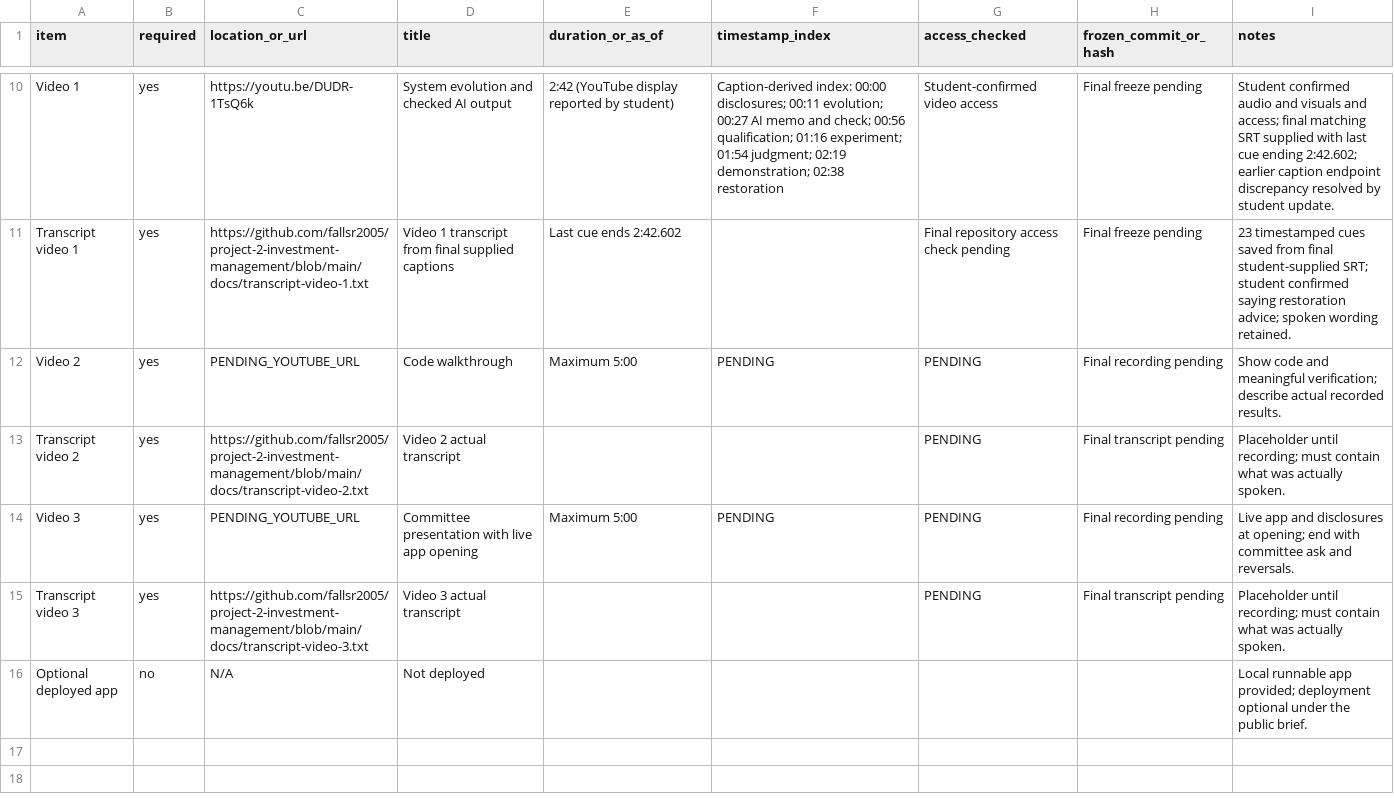
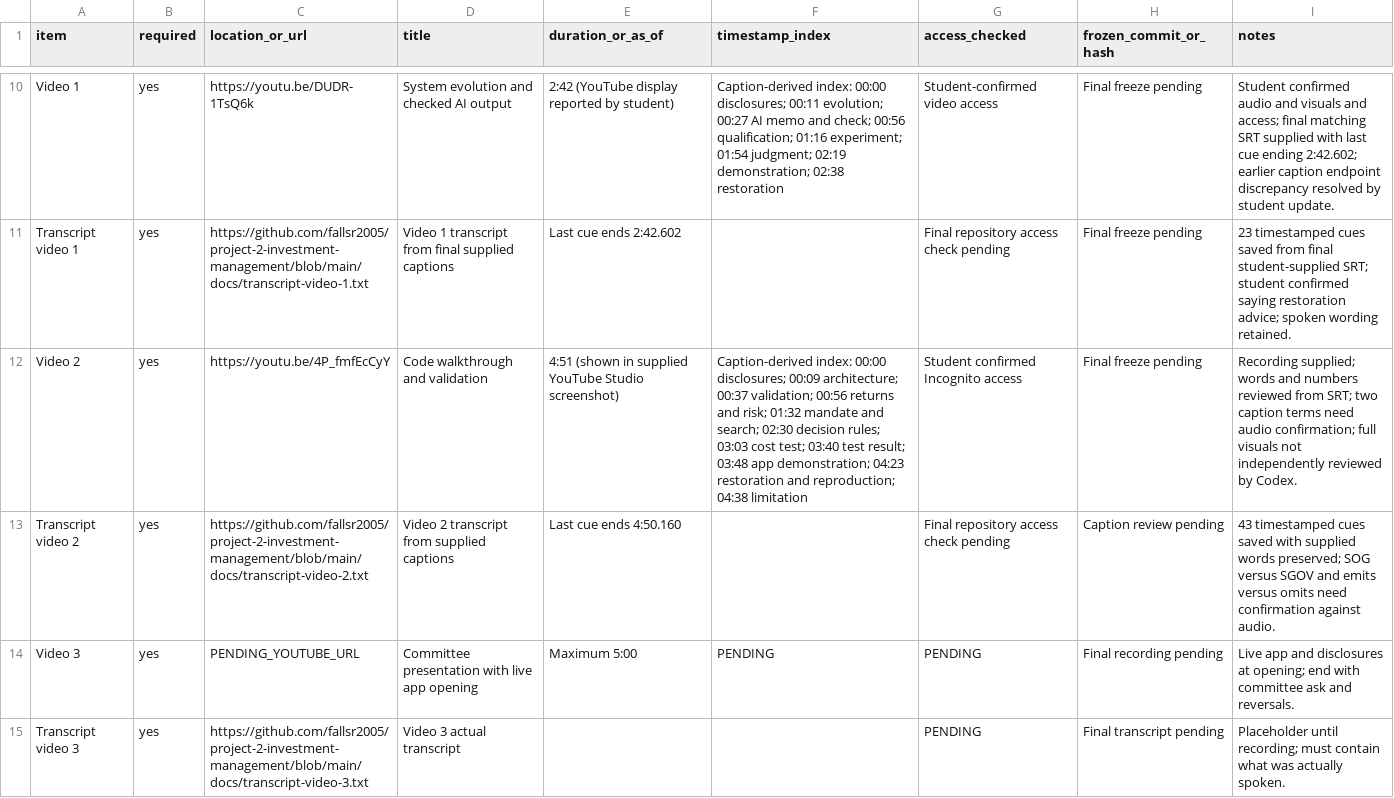
Before and after one commit to fallsr2005/project-2-investment-management, a CSV file: manifest.csv, drawn as a sheet; only a part is shown, gaps mark what is left out; the shorter side is filled out with more unchanged rows.

Commit message:
Save Video 2 supplied captions and recorded submission link

```diff
--- a/manifest.csv
+++ b/manifest.csv
@@ -11,4 +11,4 @@ Video 1,yes,https://youtu.be/DUDR-1TsQ6k,System evolution and checked AI output,
 Transcript video 1,yes,https://github.com/fallsr2005/project-2-investment-management/blob/main/docs/transcript-video-1.txt,Video 1 transcript from final supplied captions,Last cue ends 2:42.602,,Final repository access check pending,Final freeze pending,23 timestamped cues saved from final student-supplied SRT; student confirmed saying restoration advice; spoken wording retained.
-Video 2,yes,PENDING_YOUTUBE_URL,Code walkthrough,Maximum 5:00,PENDING,PENDING,Final recording pending,Show code and meaningful verification; describe actual recorded results.
-Transcript video 2,yes,https://github.com/fallsr2005/project-2-investment-management/blob/main/docs/transcript-video-2.txt,Video 2 actual transcript,,,PENDING,Final transcript pending,Placeholder until recording; must contain what was actually spoken.
+Video 2,yes,https://youtu.be/4P_fmfEcCyY,Code walkthrough and validation,4:51 (shown in supplied YouTube Studio screenshot),Caption-derived index: 00:00 disclosures; 00:09 architecture; 00:37 validation; 00:56 returns and risk; 01:32 mandate and search; 02:30 decision rules; 03:03 cost test; 03:40 test result; 03:48 app demonstration; 04:23 restoration and reproduction; 04:38 limitation,Student confirmed Incognito access,Final freeze pending,Recording supplied; words and numbers reviewed from SRT; two caption terms need audio confirmation; full visuals not independently reviewed by Codex.
+Transcript video 2,yes,https://github.com/fallsr2005/project-2-investment-management/blob/main/docs/transcript-video-2.txt,Video 2 transcript from supplied captions,Last cue ends 4:50.160,,Final repository access check pending,Caption review pending,43 timestamped cues saved with supplied words preserved; SOG versus SGOV and emits versus omits need confirmation against audio.
 Video 3,yes,PENDING_YOUTUBE_URL,Committee presentation with live app opening,Maximum 5:00,PENDING,PENDING,Final recording pending,Live app and disclosures at opening; end with committee ask and reversals.
```
Also changed, not shown: 4 other files.
